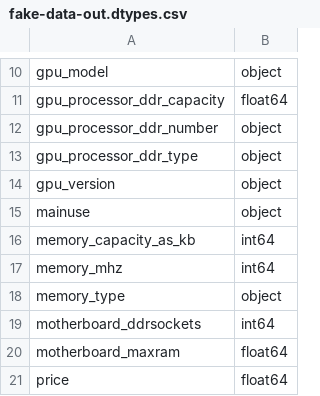
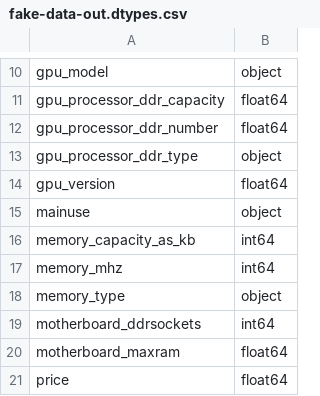
Before and after one commit to baruchiro/HWRecommendation-WebAPI, a CSV file: DataPreparing/data/fake-data-out.dtypes.csv, drawn as a sheet; only a part is shown, gaps mark what is left out.

```diff
--- a/DataPreparing/data/fake-data-out.dtypes.csv
+++ b/DataPreparing/data/fake-data-out.dtypes.csv
@@ -11,5 +11,5 @@ gpu_model,object
 gpu_processor_ddr_capacity,float64
-gpu_processor_ddr_number,object
+gpu_processor_ddr_number,float64
 gpu_processor_ddr_type,object
-gpu_version,object
+gpu_version,float64
 mainuse,object
```
Also changed, not shown: DataPreparing/data/fake-data-out.csv, 2 other files.
